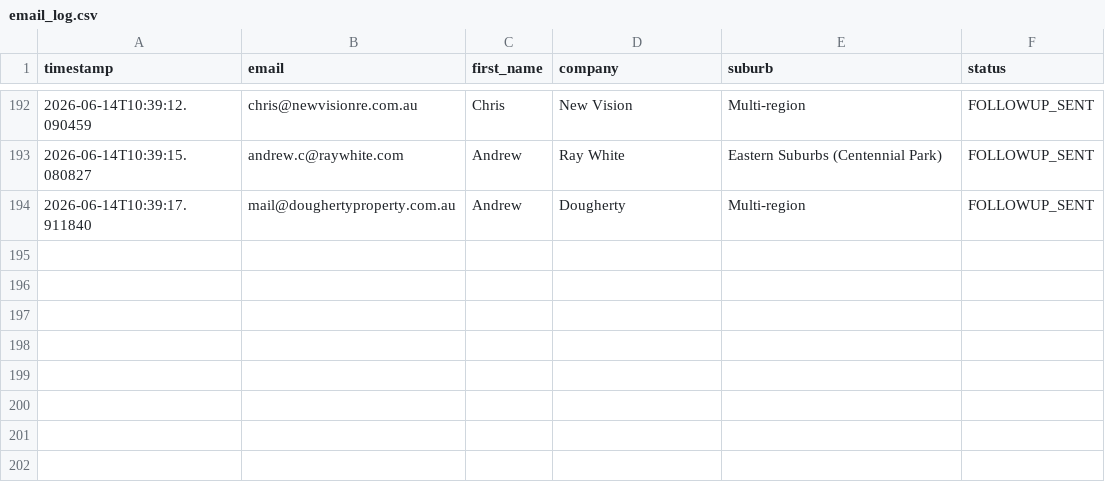
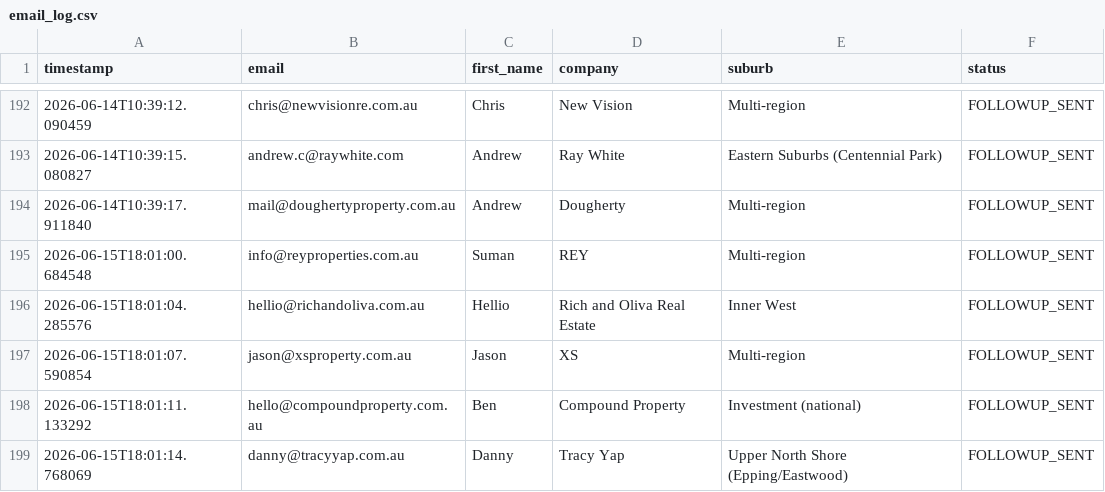
Before and after one commit to DL-aus/job-scheduler, a CSV file: .tmp/email_log.csv, drawn as a sheet; only a part is shown, gaps mark what is left out.

Commit message:
Update email log 2026-06-15

```diff
--- a/.tmp/email_log.csv
+++ b/.tmp/email_log.csv
@@ -194 +194,6 @@ timestamp,email,first_name,company,suburb,status
 2026-06-14T10:39:17.911840,mail@doughertyproperty.com.au,Andrew,Dougherty,Multi-region,FOLLOWUP_SENT
+2026-06-15T18:01:00.684548,info@reyproperties.com.au,Suman,REY,Multi-region,FOLLOWUP_SENT
+2026-06-15T18:01:04.285576,hellio@richandoliva.com.au,Hellio,Rich and Oliva Real Estate,Inner West,FOLLOWUP_SENT
+2026-06-15T18:01:07.590854,jason@xsproperty.com.au,Jason,XS,Multi-region,FOLLOWUP_SENT
+2026-06-15T18:01:11.133292,hello@compoundproperty.com.au,Ben,Compound Property,Investment (national),FOLLOWUP_SENT
+2026-06-15T18:01:14.768069,danny@tracyyap.com.au,Danny,Tracy Yap,Upper North Shore (Epping/Eastwood),FOLLOWUP_SENT
```
